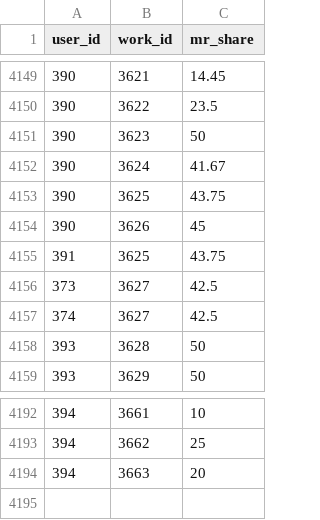
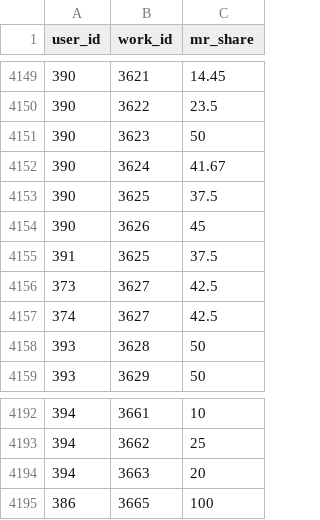
Before and after one commit to corydiamand/mlm, a CSV file: lib/assets/claims.csv, drawn as a sheet; only a part is shown, gaps mark what is left out.

```diff
--- a/lib/assets/claims.csv
+++ b/lib/assets/claims.csv
@@ -4152,5 +4152,5 @@
 "390","3624","41.67"
-"390","3625","43.75"
+"390","3625","37.5"
 "390","3626","45"
-"391","3625","43.75"
+"391","3625","37.5"
 "373","3627","42.5"
@@ -4194 +4194,2 @@
 "394","3663","20"
+"386","3665","100"
```
Also changed, not shown: lib/assets/audio_products.csv, lib/assets/works.csv.
